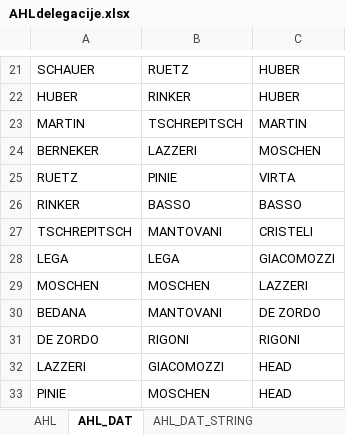
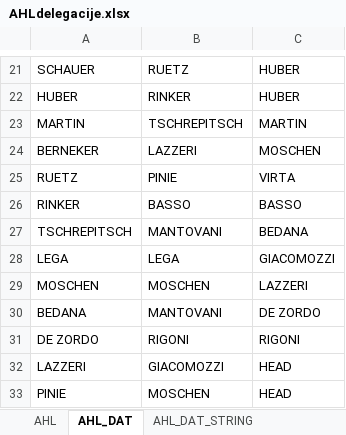
Before and after one commit to snojle23/delegacije, an Excel workbook: data/AHLdelegacije.xlsx, sheet AHL_DAT, drawn as a sheet; only a part is shown, gaps mark what is left out; values as stored, in another font and other column widths than the file's, no borders; the diff names each change by its address in the sheet, - before the commit and + after, or states it on an @@ line.

```diff
--- a/data/AHLdelegacije.xlsx (sheet AHL_DAT)
+++ b/data/AHLdelegacije.xlsx (sheet AHL_DAT)
-C27: CRISTELI
+C27: BEDANA
```
Also changed, not shown: sheet AHL, sheet AHL_DAT_STRING, data/ICEHLdelegacije.xlsx, 2 other files.
